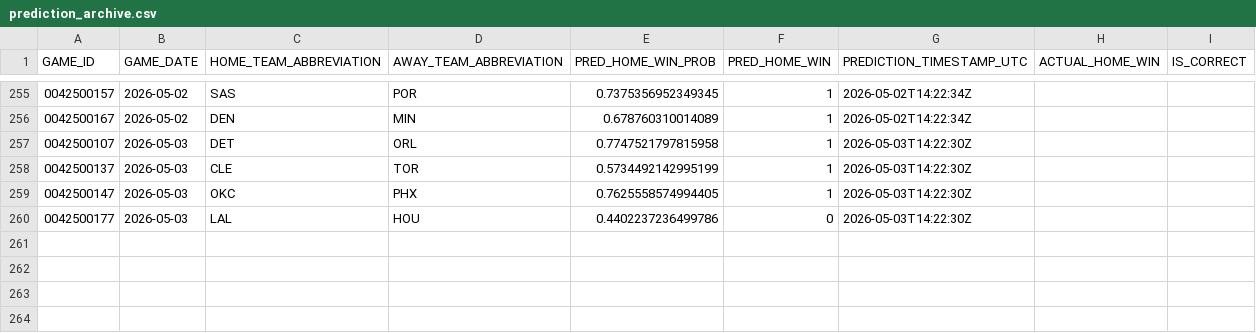
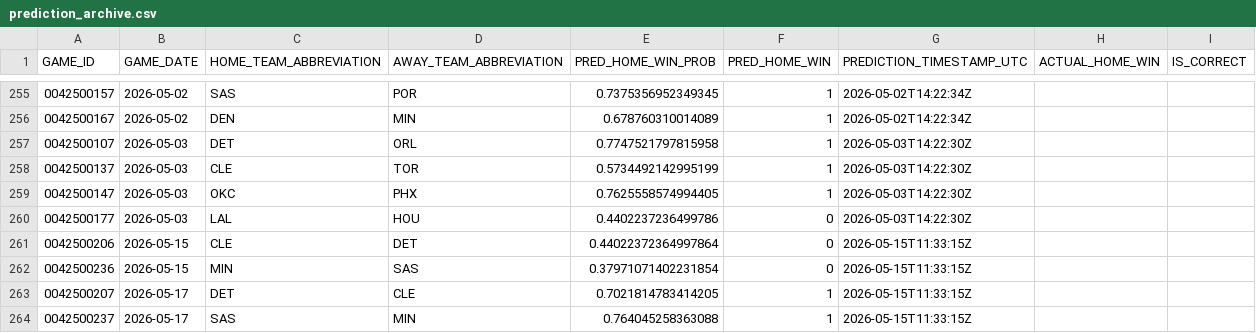
Before and after one commit to tylerhart11-arch/thunder-predictor-app, a CSV file: data/predictions/prediction_archive.csv, drawn as a sheet; only a part is shown, gaps mark what is left out.

```diff
--- a/data/predictions/prediction_archive.csv
+++ b/data/predictions/prediction_archive.csv
@@ -260 +260,5 @@ GAME_ID,GAME_DATE,HOME_TEAM_ABBREVIATION,AWAY_TEAM_ABBREVIATION,PRED_HOME_WIN_PR
 0042500177,2026-05-03,LAL,HOU,0.4402237236499786,0,2026-05-03T14:22:30Z,,
+0042500206,2026-05-15,CLE,DET,0.44022372364997864,0,2026-05-15T11:33:15Z,,
+0042500236,2026-05-15,MIN,SAS,0.37971071402231854,0,2026-05-15T11:33:15Z,,
+0042500207,2026-05-17,DET,CLE,0.7021814783414205,1,2026-05-15T11:33:15Z,,
+0042500237,2026-05-17,SAS,MIN,0.764045258363088,1,2026-05-15T11:33:15Z,,
```
Also changed, not shown: data/raw/scoreboard_raw.csv, 3 other files.
